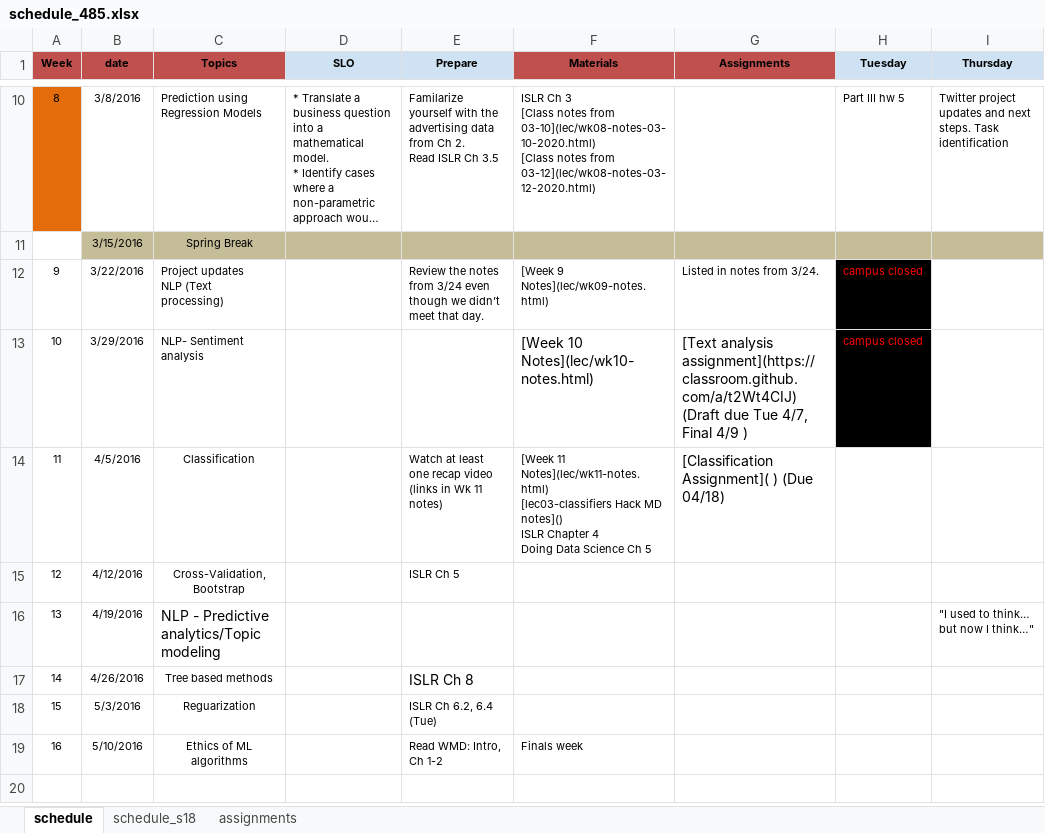
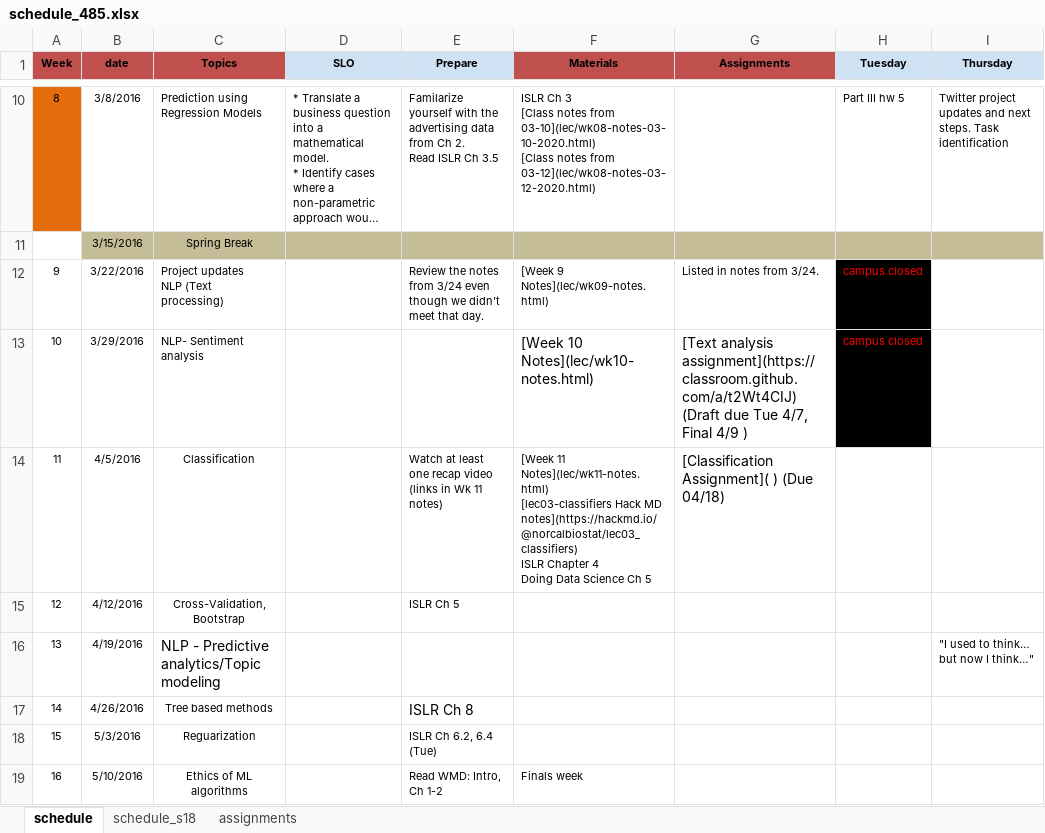
Before and after one commit to norcalbiostat/ADS, an Excel workbook: schedule_485.xlsx, sheet schedule, drawn as a sheet; only a part is shown, gaps mark what is left out; long unchanged cells end in …; values as stored, in another font and other column widths than the file's, no borders; ↵ is a line break in a cell; the diff names each change by its address in the sheet, - before the commit and + after, or states it on an @@ line.

```diff
--- a/schedule_485.xlsx (sheet schedule)
+++ b/schedule_485.xlsx (sheet schedule)
-F14 (Materials): …Hack MD notes]() ↵ ISLR Chapter…
+F14 (Materials): …Hack MD notes](https://hackmd.io/@norcalbiostat/lec03_classifiers) ↵ ISLR Chapter…
```
Also changed, not shown: 7 other files.
